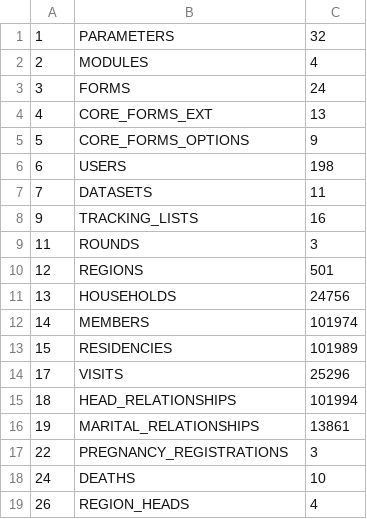
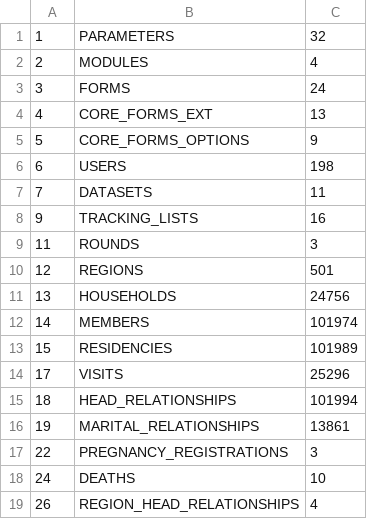
Before and after one commit to philimones-group/hds-explorer-metadata, a CSV file: demo-server/generated-files/syncreport.csv, drawn as a sheet.

Commit message:
Update Region Head to REGION_HEAD_RELATIONSHIPS

```diff
--- a/demo-server/generated-files/syncreport.csv
+++ b/demo-server/generated-files/syncreport.csv
@@ -18,2 +18,2 @@
 24,"DEATHS",10
-26,"REGION_HEADS",4
+26,"REGION_HEAD_RELATIONSHIPS",4
```
Also changed, not shown: 1 other file.
